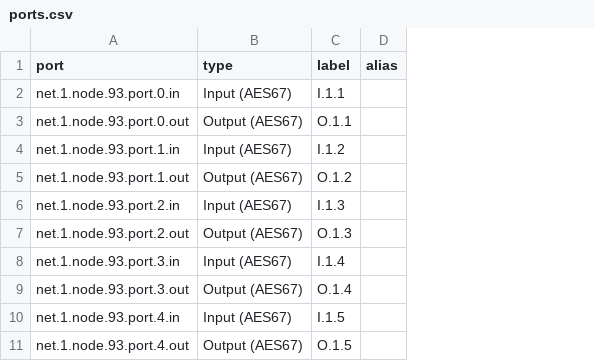
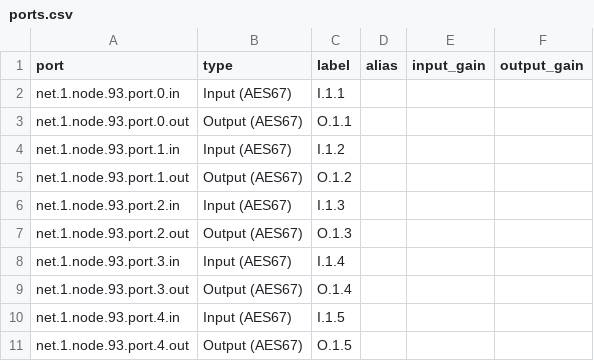
Before and after one commit to by-openclaw/go-acp, a CSV file: ansible/sites/lab/rrcs/oracle/ports.csv, drawn as a sheet; only a part is shown; the diff names each change by its address in the sheet, - before the commit and + after, or states it on an @@ line.

```diff
--- a/ansible/sites/lab/rrcs/oracle/ports.csv
+++ b/ansible/sites/lab/rrcs/oracle/ports.csv
+column E (input_gain), empty
+column F (output_gain), empty
```
Also changed, not shown: ansible/sites/lab/rrcs/oracle/members.csv, 10 other files.
